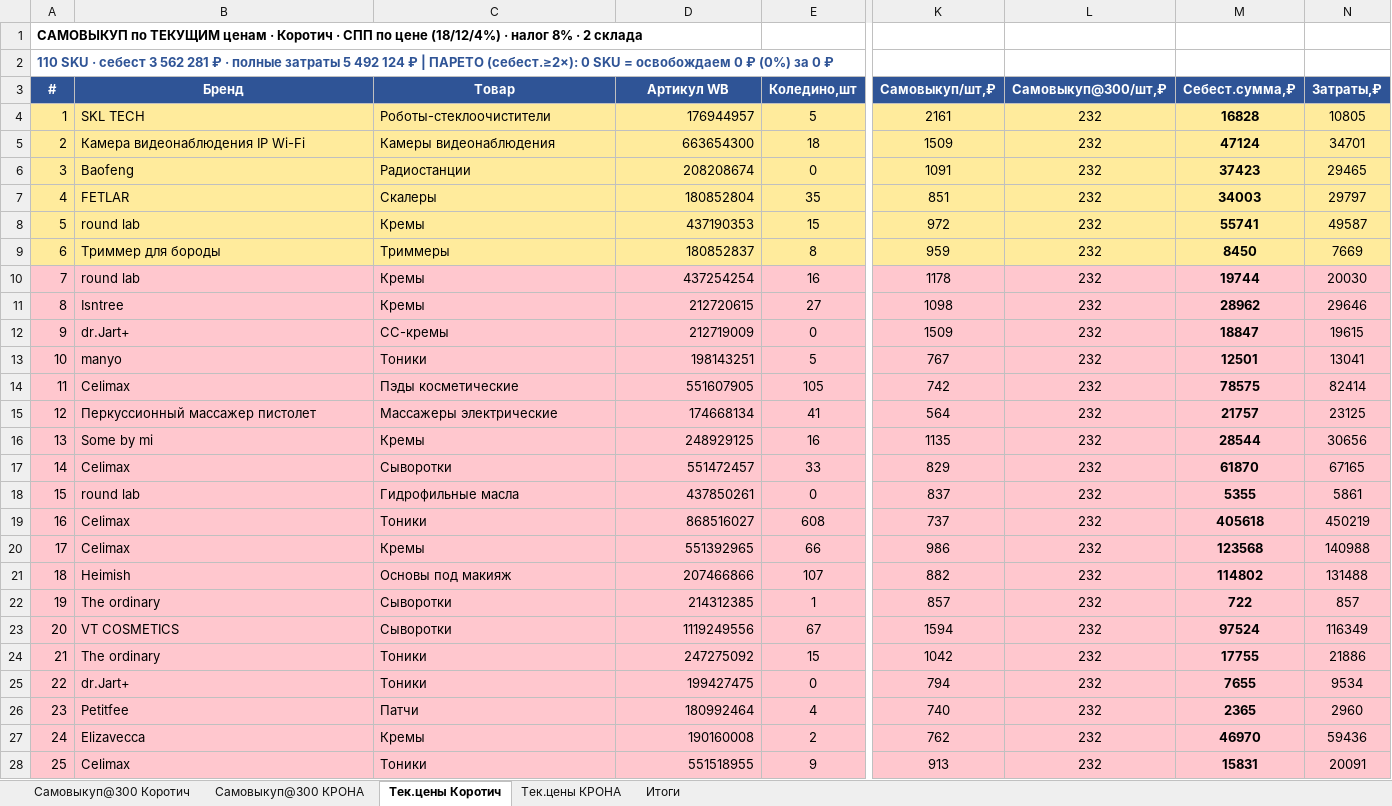
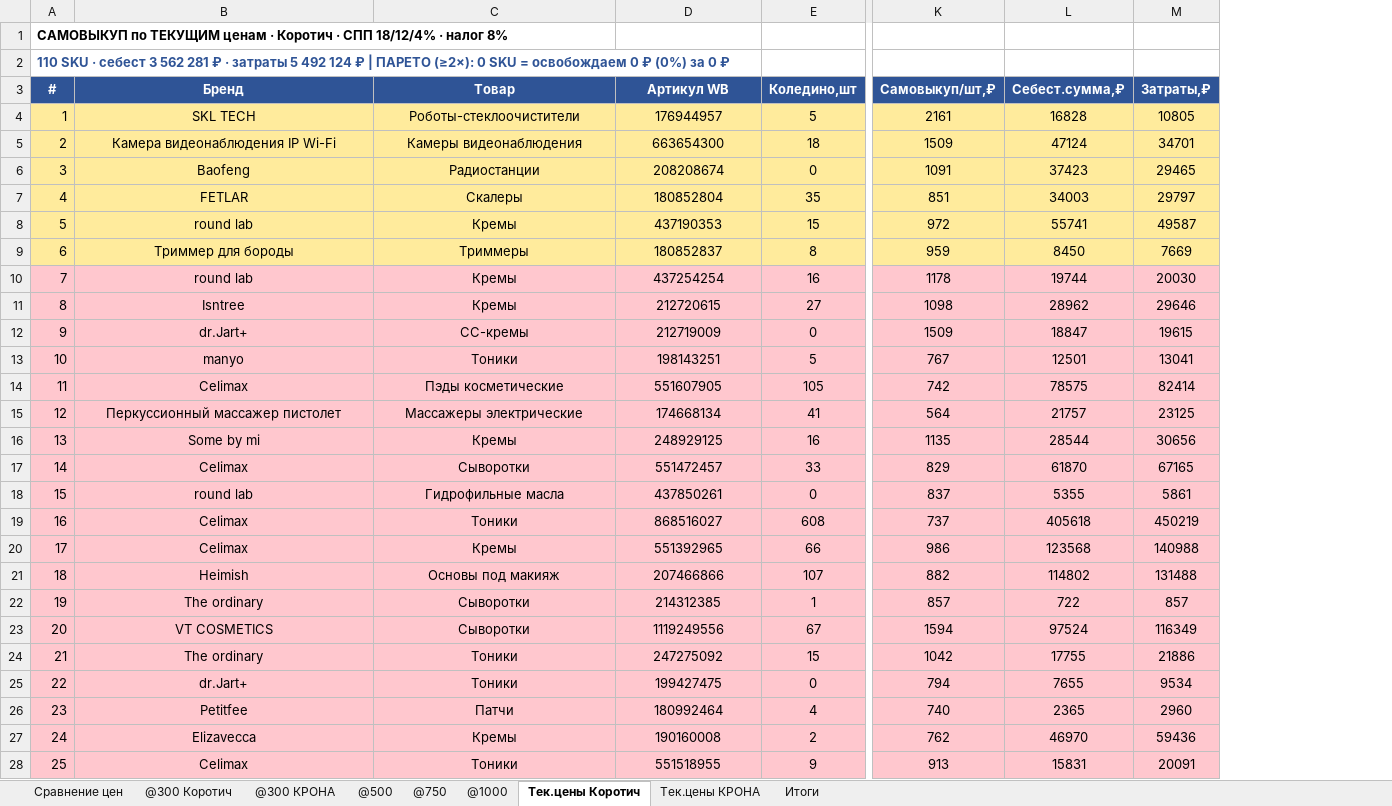
Before and after one commit to User26-2026/K-beauty-New, an Excel workbook: outputs/самовыкуп_2склада_парето_31.07.2026.xlsx, sheet Тек.цены Коротич, drawn as a sheet; only a part is shown, gaps mark what is left out; values as stored, in another font and other column widths than the file's, no borders; removed rows and columns are numbered as before the commit, all else as after; the diff covers the shown part only; the diff names each change by its address in the sheet, - before the commit and + after, or states it on an @@ line.

```diff
--- a/outputs/самовыкуп_2склада_парето_31.07.2026.xlsx (sheet Тек.цены Коротич)
+++ b/outputs/самовыкуп_2склада_парето_31.07.2026.xlsx (sheet Тек.цены Коротич)
-sheet tab: Самовыкуп@300 Коротич
+sheet tab: Сравнение цен
-sheet tab: Самовыкуп@300 КРОНА
+sheet tab: @300 Коротич
+sheet tab: @300 КРОНА
+sheet tab: @500
+sheet tab: @750
+sheet tab: @1000
-column L (Самовыкуп@300/шт,₽), rows 4-28: all 232
@@ column A (#) renumbered between rows 1 and 120 @@
-B4:C28 alignment: left
+B4:C28 alignment: center
-D4:D28 alignment: right
+D4:D28 alignment: center
-L4:L28 bold: on
+L4:L28 bold: off
```
Also changed, not shown: 1 removed row, 5 edited cells and cell formats elsewhere in this sheet, sheet @300 Коротич, sheet Сравнение цен, sheet Тек.цены КРОНА, sheet Итоги.
